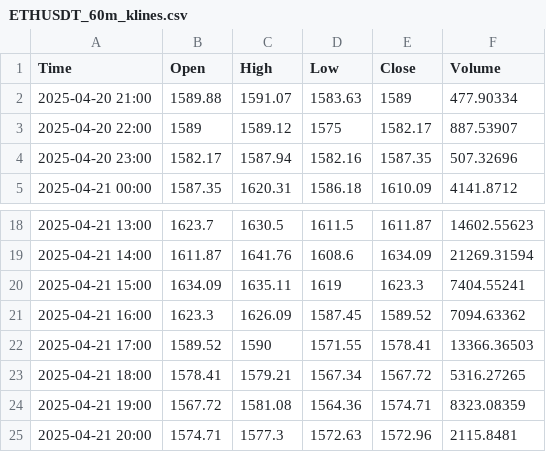
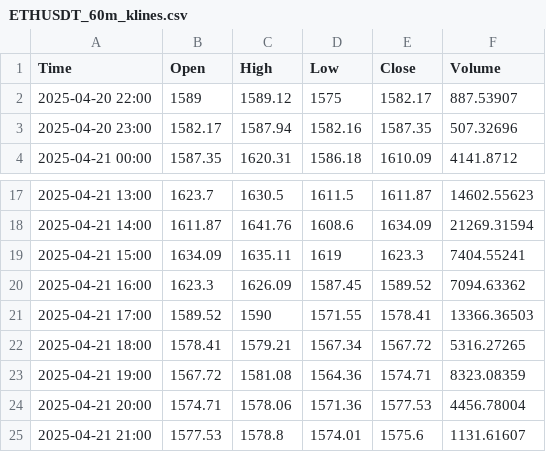
Before and after one commit to CalvinSkunnies/playground, a CSV file: ETHUSDT_60m_klines.csv, drawn as a sheet; only a part is shown, gaps mark what is left out.

```diff
--- a/ETHUSDT_60m_klines.csv
+++ b/ETHUSDT_60m_klines.csv
@@ -1,3 +1,2 @@
 Time,Open,High,Low,Close,Volume
-2025-04-20 21:00,1589.88,1591.07,1583.63,1589,477.90334
 2025-04-20 22:00,1589,1589.12,1575,1582.17,887.53907
@@ -24,2 +23,3 @@ Time,Open,High,Low,Close,Volume
 2025-04-21 19:00,1567.72,1581.08,1564.36,1574.71,8323.08359
-2025-04-21 20:00,1574.71,1577.3,1572.63,1572.96,2115.8481
+2025-04-21 20:00,1574.71,1578.06,1571.36,1577.53,4456.78004
+2025-04-21 21:00,1577.53,1578.8,1574.01,1575.6,1131.61607
```
